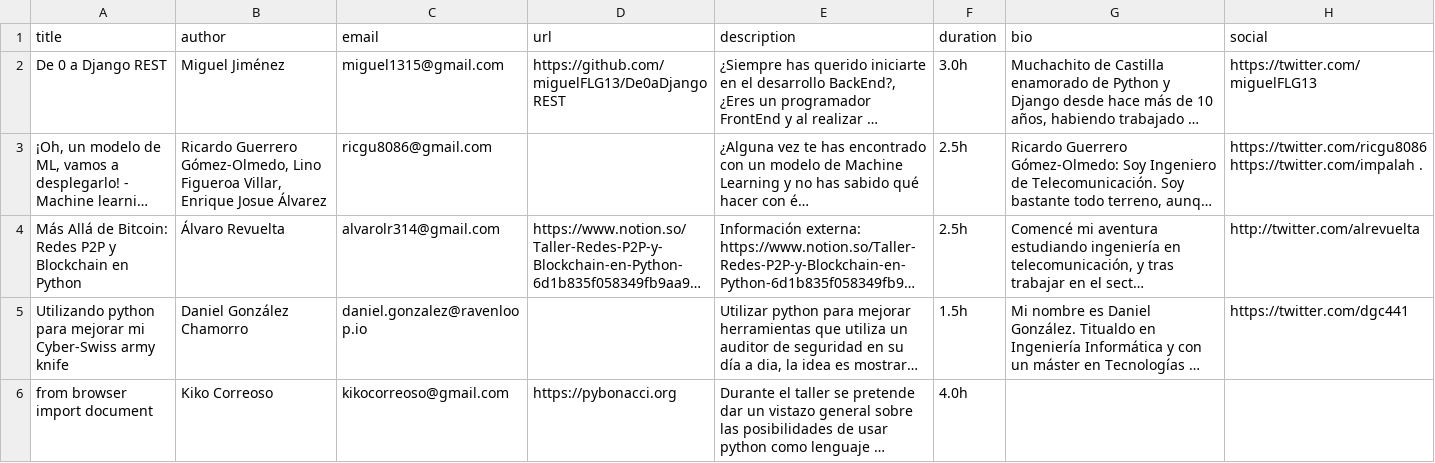
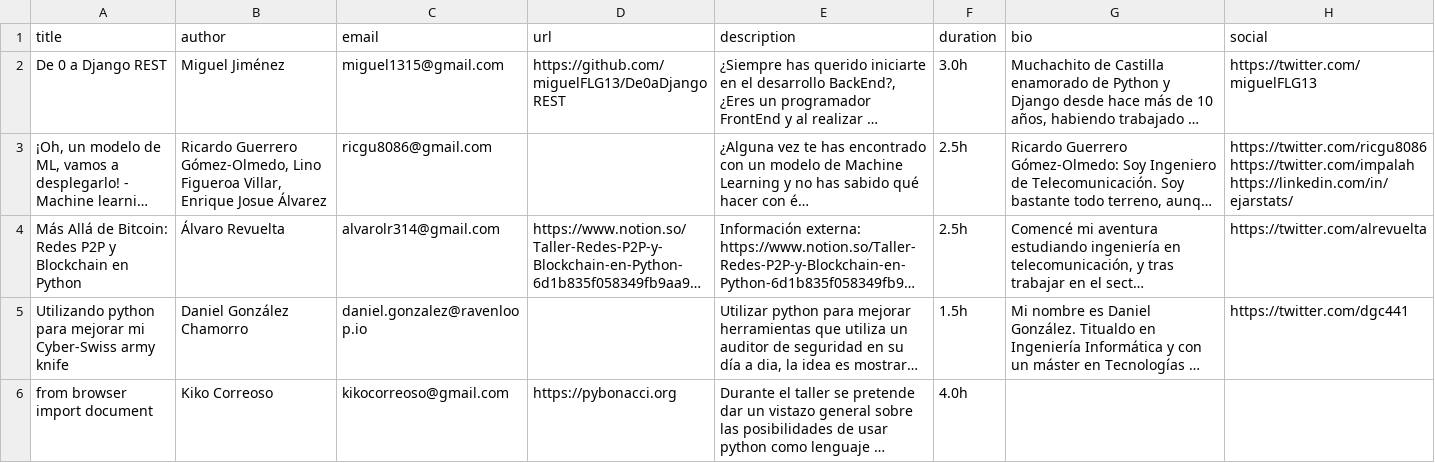
Before and after one commit to python-spain/pycones2021-web, a CSV file: gen_programa/talleres.csv, drawn as a sheet; long unchanged cells end in …; the diff names each change by its address in the sheet, - before the commit and + after, or states it on an @@ line.

Commit message:
Fix social workshop (#76)
* Fix border color on social separators

* Add pending social links for workshops

* Add management of social links for workshops

```diff
--- a/gen_programa/talleres.csv
+++ b/gen_programa/talleres.csv
-H3 (social): https://twitter.com/ricgu8086 https://twitter.com/impalah .
+H3 (social): https://twitter.com/ricgu8086 https://twitter.com/impalah https://linkedin.com/in/ejarstats/
-H4 (social): http://twitter.com/alrevuelta
+H4 (social): https://twitter.com/alrevuelta
```
Also changed, not shown: 3 other files.
